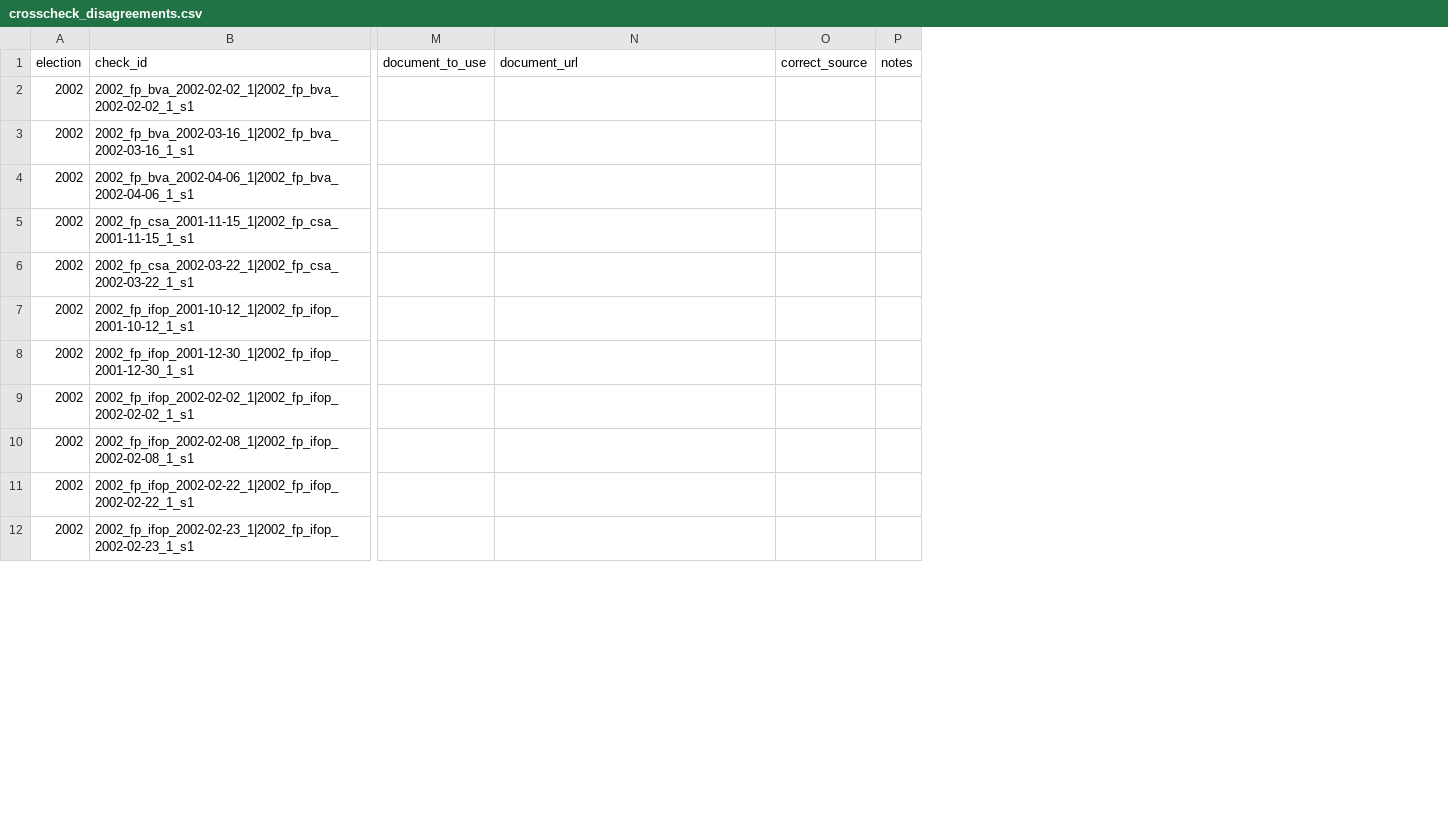
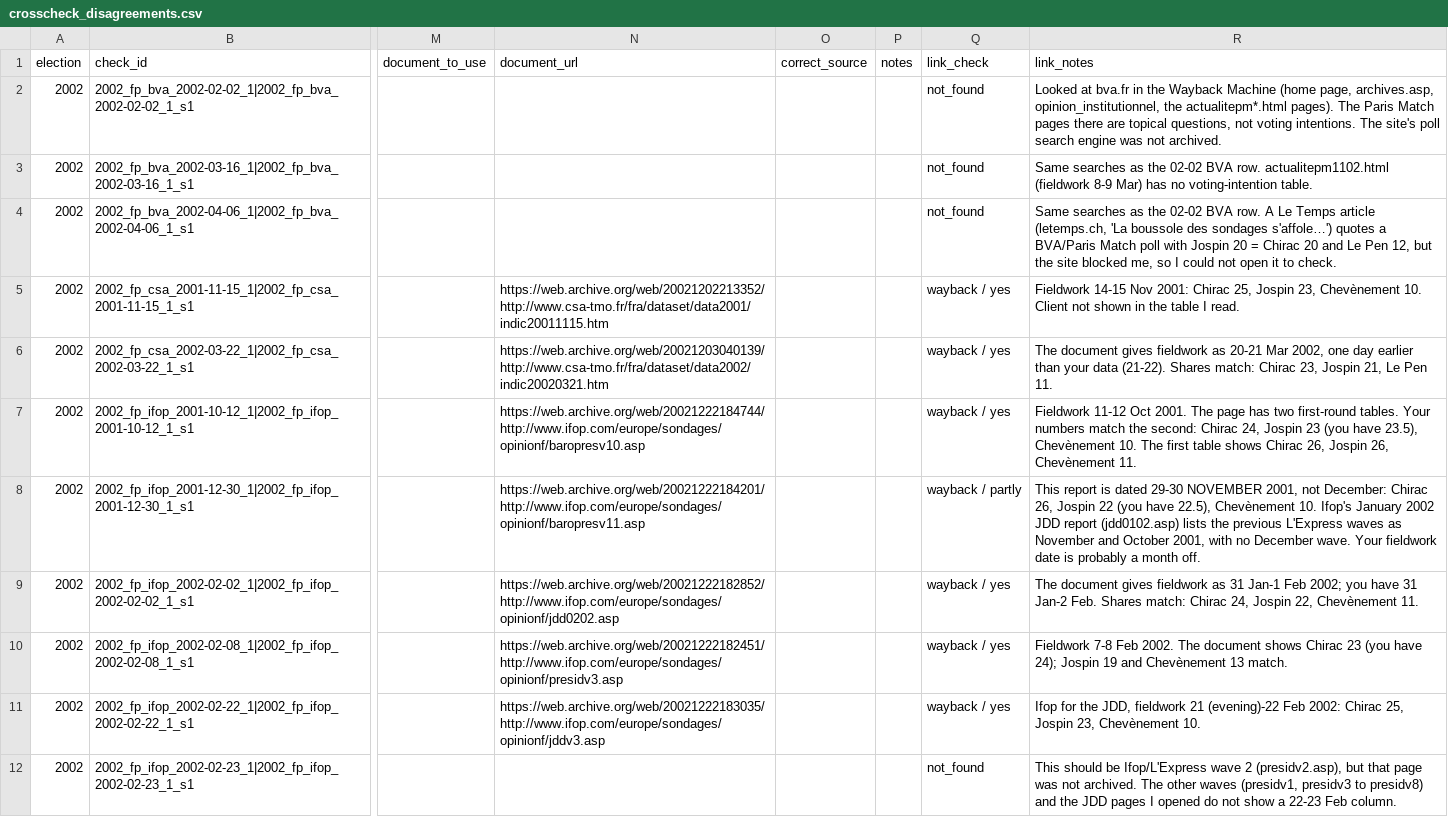
Before and after one commit to clarasalas/strategic-voting-polls-2RS, a CSV file: validation/crosscheck_disagreements.csv, drawn as a sheet; only a part is shown, gaps mark what is left out; the diff covers the shown part only; the diff names each change by its address in the sheet, - before the commit and + after, or states it on an @@ line.

```diff
--- a/validation/crosscheck_disagreements.csv
+++ b/validation/crosscheck_disagreements.csv
+column Q (link_check), rows 2-12: not_found | not_found | not_found | wayback / yes | wayback / yes | wayback / yes | wayback / partly | wayback / yes | wayback / yes | wayback / yes | not_found
+column R (link_notes), rows 2-12: Looked at bva.fr in the Wayback Machine (home page, archives.asp, opinion_institutionnel, the actualitepm*.html pages). The Paris Match pages there are topical questions, not voting intentions. The site's poll search engine was not archived. | Same searches as the 02-02 BVA row. actualitepm1102.html (fieldwork 8-9 Mar) has no voting-intention table. | Same searches as the 02-02 BVA row. A Le Temps article (letemps.ch, 'La boussole des sondages s'affole…') quotes a BVA/Paris Match poll with Jospin 20 = Chirac 20 and Le Pen 12, but the site blocked me, so I could not open it to check. | Fieldwork 14-15 Nov 2001: Chirac 25, Jospin 23, Chevènement 10. Client not shown in the table I read. | The document gives fieldwork as 20-21 Mar 2002, one day earlier than your data (21-22). Shares match: Chirac 23, Jospin 21, Le Pen 11. | Fieldwork 11-12 Oct 2001. The page has two first-round tables. Your numbers match the second: Chirac 24, Jospin 23 (you have 23.5), Chevènement 10. The first table shows Chirac 26, Jospin 26, Chevènement 11. | This report is dated 29-30 NOVEMBER 2001, not December: Chirac 26, Jospin 22 (you have 22.5), Chevènement 10. Ifop's January 2002 JDD report (jdd0102.asp) lists the previous L'Express waves as November and October 2001, with no December wave. Your fieldwork date is probably a month off. | The document gives fieldwork as 31 Jan-1 Feb 2002; you have 31 Jan-2 Feb. Shares match: Chirac 24, Jospin 22, Chevènement 11. | Fieldwork 7-8 Feb 2002. The document shows Chirac 23 (you have 24); Jospin 19 and Chevènement 13 match. | Ifop for the JDD, fieldwork 21 (evening)-22 Feb 2002: Chirac 25, Jospin 23, Chevènement 10. | This should be Ifop/L'Express wave 2 (presidv2.asp), but that page was not archived. The other waves (presidv1, presidv3 to presidv8) and the JDD pages I opened do not show a 22-23 Feb column.
-N5 (document_url): (empty)
+N5 (document_url): https://web.archive.org/web/20021202213352/http://www.csa-tmo.fr/fra/dataset/data2001/indic20011115.htm
-N6 (document_url): (empty)
+N6 (document_url): https://web.archive.org/web/20021203040139/http://www.csa-tmo.fr/fra/dataset/data2002/indic20020321.htm
-N7 (document_url): (empty)
+N7 (document_url): https://web.archive.org/web/20021222184744/http://www.ifop.com/europe/sondages/opinionf/baropresv10.asp
-N8 (document_url): (empty)
+N8 (document_url): https://web.archive.org/web/20021222184201/http://www.ifop.com/europe/sondages/opinionf/baropresv11.asp
-N9 (document_url): (empty)
+N9 (document_url): https://web.archive.org/web/20021222182852/http://www.ifop.com/europe/sondages/opinionf/jdd0202.asp
-N10 (document_url): (empty)
+N10 (document_url): https://web.archive.org/web/20021222182451/http://www.ifop.com/europe/sondages/opinionf/presidv3.asp
-N11 (document_url): (empty)
+N11 (document_url): https://web.archive.org/web/20021222183035/http://www.ifop.com/europe/sondages/opinionf/jddv3.asp
```
Also changed, not shown: 8 edited cells elsewhere in this file, 4 other files.
